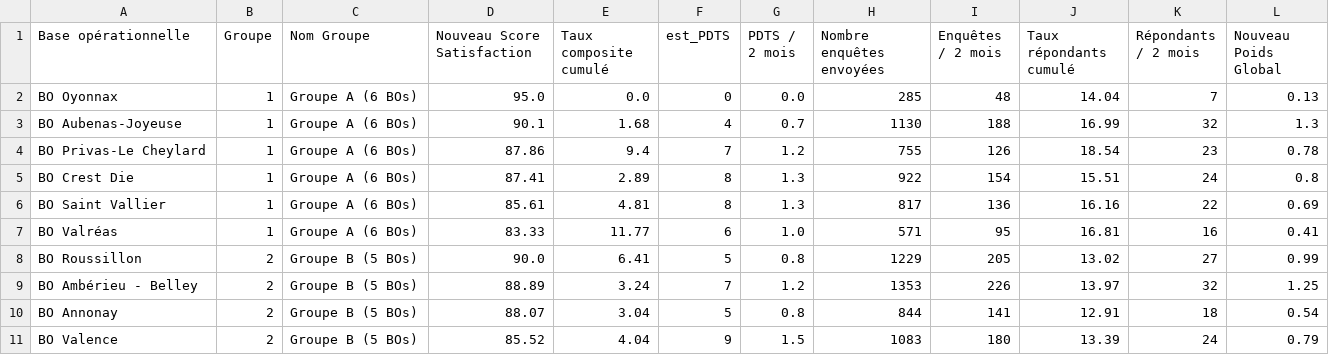
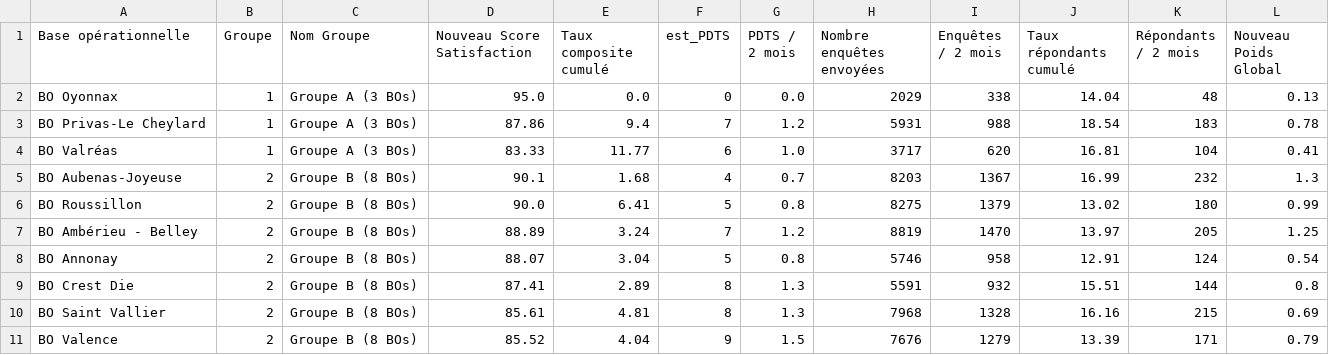
Before and after one commit to kikduck/TEST, a CSV file: groupes_bo_comparables.csv, drawn as a sheet; only a part is shown; the diff covers the shown part only.

```diff
--- a/groupes_bo_comparables.csv
+++ b/groupes_bo_comparables.csv
@@ -1,11 +1,11 @@
 Base opérationnelle;Groupe;Nom Groupe;Nouveau Score Satisfaction;Taux composite cumulé;est_PDTS;PDTS / 2 mois;Nombre enquêtes envoyées;Enquêtes / 2 mois;Taux répondants cumulé;Répondants / 2 mois;Nouveau Poids Global
-BO Oyonnax;1;Groupe A (6 BOs);95.0;0.0;0;0.0;285;48;14.04;7;0.13
-BO Aubenas-Joyeuse;1;Groupe A (6 BOs);90.1;1.68;4;0.7;1130;188;16.99;32;1.3
-BO Privas-Le Cheylard;1;Groupe A (6 BOs);87.86;9.4;7;1.2;755;126;18.54;23;0.78
-BO Crest Die;1;Groupe A (6 BOs);87.41;2.89;8;1.3;922;154;15.51;24;0.8
-BO Saint Vallier;1;Groupe A (6 BOs);85.61;4.81;8;1.3;817;136;16.16;22;0.69
-BO Valréas;1;Groupe A (6 BOs);83.33;11.77;6;1.0;571;95;16.81;16;0.41
-BO Roussillon;2;Groupe B (5 BOs);90.0;6.41;5;0.8;1229;205;13.02;27;0.99
-BO Ambérieu - Belley;2;Groupe B (5 BOs);88.89;3.24;7;1.2;1353;226;13.97;32;1.25
-BO Annonay;2;Groupe B (5 BOs);88.07;3.04;5;0.8;844;141;12.91;18;0.54
-BO Valence;2;Groupe B (5 BOs);85.52;4.04;9;1.5;1083;180;13.39;24;0.79
+BO Oyonnax;1;Groupe A (3 BOs);95.0;0.0;0;0.0;2029;338;14.04;48;0.13
+BO Privas-Le Cheylard;1;Groupe A (3 BOs);87.86;9.4;7;1.2;5931;988;18.54;183;0.78
+BO Valréas;1;Groupe A (3 BOs);83.33;11.77;6;1.0;3717;620;16.81;104;0.41
+BO Aubenas-Joyeuse;2;Groupe B (8 BOs);90.1;1.68;4;0.7;8203;1367;16.99;232;1.3
+BO Roussillon;2;Groupe B (8 BOs);90.0;6.41;5;0.8;8275;1379;13.02;180;0.99
+BO Ambérieu - Belley;2;Groupe B (8 BOs);88.89;3.24;7;1.2;8819;1470;13.97;205;1.25
+BO Annonay;2;Groupe B (8 BOs);88.07;3.04;5;0.8;5746;958;12.91;124;0.54
+BO Crest Die;2;Groupe B (8 BOs);87.41;2.89;8;1.3;5591;932;15.51;144;0.8
+BO Saint Vallier;2;Groupe B (8 BOs);85.61;4.81;8;1.3;7968;1328;16.16;215;0.69
+BO Valence;2;Groupe B (8 BOs);85.52;4.04;9;1.5;7676;1279;13.39;171;0.79
```
Also changed, not shown: 46 edited cells elsewhere in this file, simulation_resultats.csv, 14 other files.
